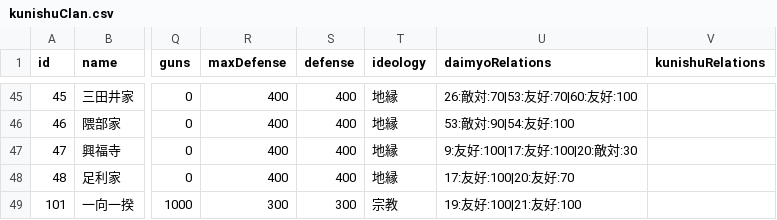
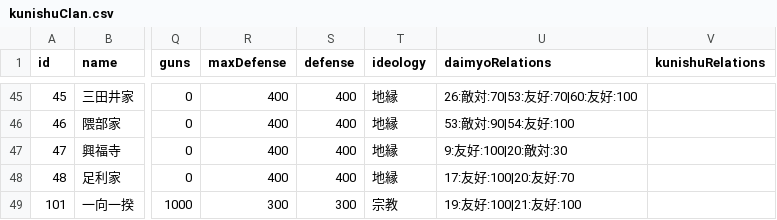
Before and after one commit to actrsys/sengoku-hadou, a CSV file: data/scenarios/1560_okehazama/kunishuClan.csv, drawn as a sheet; only a part is shown, gaps mark what is left out; the diff names each change by its address in the sheet, - before the commit and + after, or states it on an @@ line.

```diff
--- a/data/scenarios/1560_okehazama/kunishuClan.csv
+++ b/data/scenarios/1560_okehazama/kunishuClan.csv
-U47 (daimyoRelations): 9:友好:100|17:友好:100|20:敵対:30
+U47 (daimyoRelations): 9:友好:100|20:敵対:30
```
Also changed, not shown: data/scenarios/1560_okehazama/warriors.csv.
